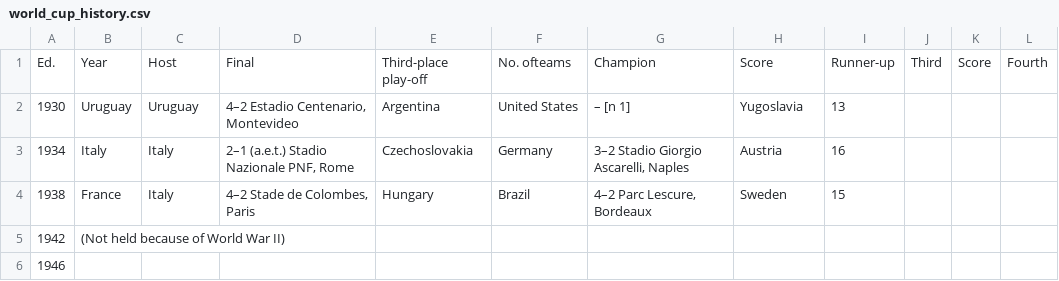
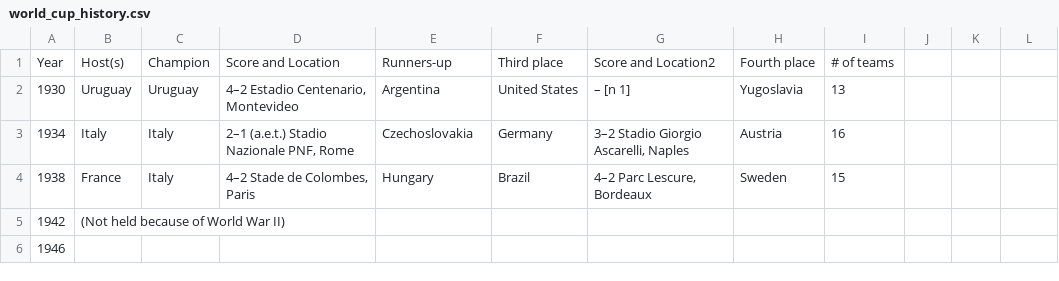
Before and after one commit to Saidaman/World-Cup-tracker, a CSV file: world_cup_history.csv, drawn as a sheet; only a part is shown; removed rows and columns are numbered as before the commit, all else as after; the diff names each change by its address in the sheet, - before the commit and + after, or states it on an @@ line.

```diff
--- a/world_cup_history.csv
+++ b/world_cup_history.csv
-row 1: Ed. | Year | Host | Final | Third-place play-off | No. ofteams | Champion | Score | Runner-up | Third | Score | Fourth
+row 1: Year | Host(s) | Champion | Score and Location | Runners-up | Third place | Score and Location2 | Fourth place | # of teams
```
Also changed, not shown: 1 other file.
